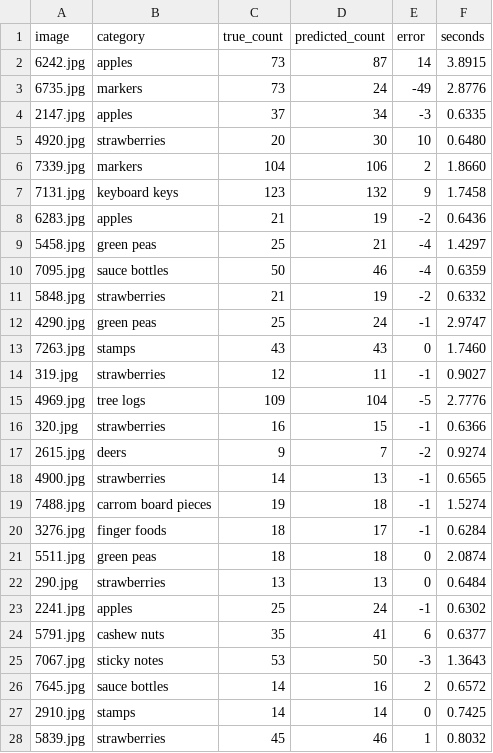
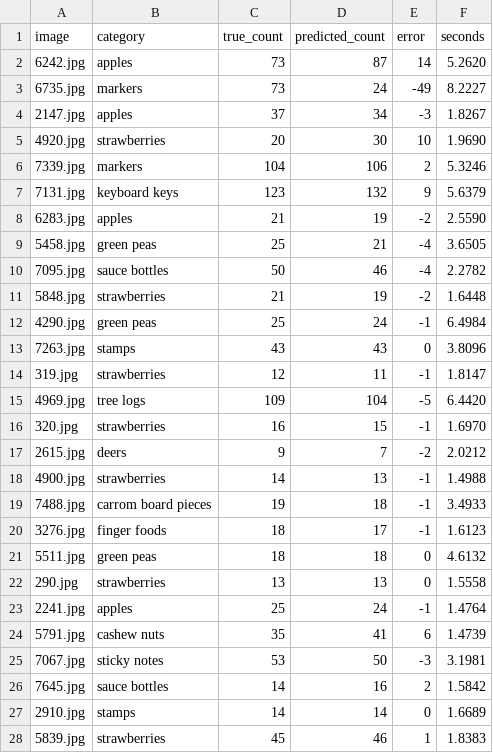
Before and after one commit to EiSiMo/howmany, a CSV file: model/results/fsc147-1-exemplar.csv, drawn as a sheet; only a part is shown; the diff covers the shown part only.

```diff
--- a/model/results/fsc147-1-exemplar.csv
+++ b/model/results/fsc147-1-exemplar.csv
@@ -1,28 +1,28 @@
 image,category,true_count,predicted_count,error,seconds
-6242.jpg,apples,73,87,14,3.8915
-6735.jpg,markers,73,24,-49,2.8776
-2147.jpg,apples,37,34,-3,0.6335
-4920.jpg,strawberries,20,30,10,0.6480
-7339.jpg,markers,104,106,2,1.8660
-7131.jpg,keyboard keys,123,132,9,1.7458
-6283.jpg,apples,21,19,-2,0.6436
-5458.jpg,green peas,25,21,-4,1.4297
-7095.jpg,sauce bottles,50,46,-4,0.6359
-5848.jpg,strawberries,21,19,-2,0.6332
-4290.jpg,green peas,25,24,-1,2.9747
-7263.jpg,stamps,43,43,0,1.7460
-319.jpg,strawberries,12,11,-1,0.9027
-4969.jpg,tree logs,109,104,-5,2.7776
-320.jpg,strawberries,16,15,-1,0.6366
-2615.jpg,deers,9,7,-2,0.9274
-4900.jpg,strawberries,14,13,-1,0.6565
-7488.jpg,carrom board pieces,19,18,-1,1.5274
-3276.jpg,finger foods,18,17,-1,0.6284
-5511.jpg,green peas,18,18,0,2.0874
-290.jpg,strawberries,13,13,0,0.6484
-2241.jpg,apples,25,24,-1,0.6302
-5791.jpg,cashew nuts,35,41,6,0.6377
-7067.jpg,sticky notes,53,50,-3,1.3643
-7645.jpg,sauce bottles,14,16,2,0.6572
-2910.jpg,stamps,14,14,0,0.7425
-5839.jpg,strawberries,45,46,1,0.8032
+6242.jpg,apples,73,87,14,5.2620
+6735.jpg,markers,73,24,-49,8.2227
+2147.jpg,apples,37,34,-3,1.8267
+4920.jpg,strawberries,20,30,10,1.9690
+7339.jpg,markers,104,106,2,5.3246
+7131.jpg,keyboard keys,123,132,9,5.6379
+6283.jpg,apples,21,19,-2,2.5590
+5458.jpg,green peas,25,21,-4,3.6505
+7095.jpg,sauce bottles,50,46,-4,2.2782
+5848.jpg,strawberries,21,19,-2,1.6448
+4290.jpg,green peas,25,24,-1,6.4984
+7263.jpg,stamps,43,43,0,3.8096
+319.jpg,strawberries,12,11,-1,1.8147
+4969.jpg,tree logs,109,104,-5,6.4420
+320.jpg,strawberries,16,15,-1,1.6970
+2615.jpg,deers,9,7,-2,2.0212
+4900.jpg,strawberries,14,13,-1,1.4988
+7488.jpg,carrom board pieces,19,18,-1,3.4933
+3276.jpg,finger foods,18,17,-1,1.6123
+5511.jpg,green peas,18,18,0,4.6132
+290.jpg,strawberries,13,13,0,1.5558
+2241.jpg,apples,25,24,-1,1.4764
+5791.jpg,cashew nuts,35,41,6,1.4739
+7067.jpg,sticky notes,53,50,-3,3.1981
+7645.jpg,sauce bottles,14,16,2,1.5842
+2910.jpg,stamps,14,14,0,1.6689
+5839.jpg,strawberries,45,46,1,1.8383
```
Also changed, not shown: 73 edited cells elsewhere in this file, model/results/fsc147-3-exemplar.csv, 7 other files.
